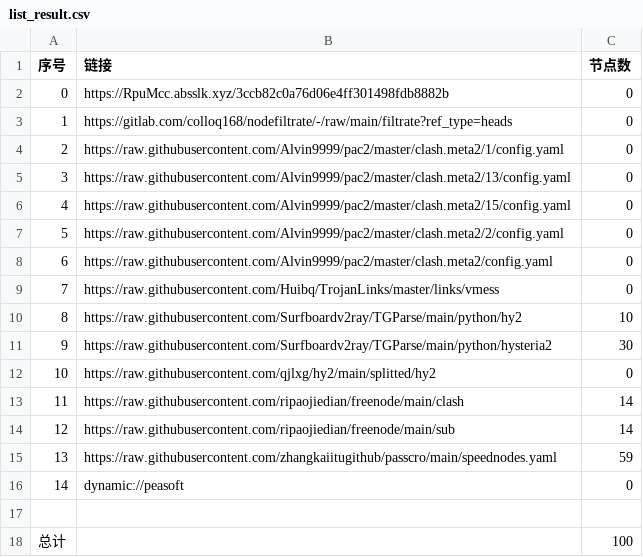
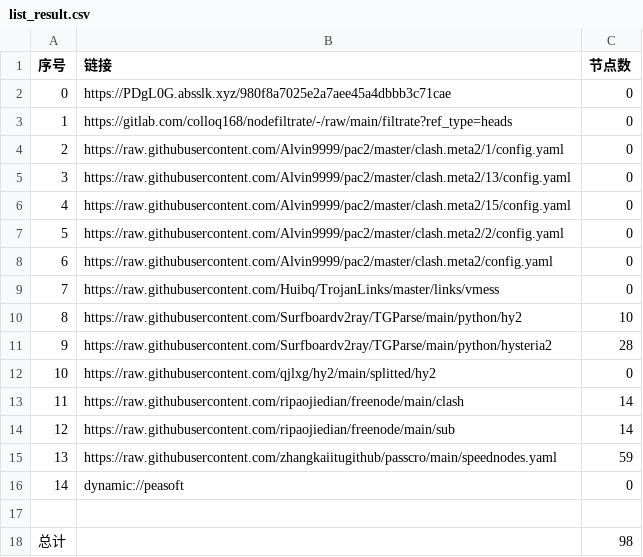
Before and after one commit to zz379688/AutoMergePublicNodes, a CSV file: list_result.csv, drawn as a sheet.

```diff
--- a/list_result.csv
+++ b/list_result.csv
@@ -1,3 +1,3 @@
 序号,链接,节点数
-0,https://RpuMcc.absslk.xyz/3ccb82c0a76d06e4ff301498fdb8882b,0
+0,https://PDgL0G.absslk.xyz/980f8a7025e2a7aee45a4dbbb3c71cae,0
 1,https://gitlab.com/colloq168/nodefiltrate/-/raw/main/filtrate?ref_type=heads,0
@@ -10,3 +10,3 @@
 8,https://raw.githubusercontent.com/Surfboardv2ray/TGParse/main/python/hy2,10
-9,https://raw.githubusercontent.com/Surfboardv2ray/TGParse/main/python/hysteria2,30
+9,https://raw.githubusercontent.com/Surfboardv2ray/TGParse/main/python/hysteria2,28
 10,https://raw.githubusercontent.com/qjlxg/hy2/main/splitted/hy2,0
@@ -17,2 +17,2 @@
 
-总计,,100
+总计,,98
```
Also changed, not shown: 6 other files.
